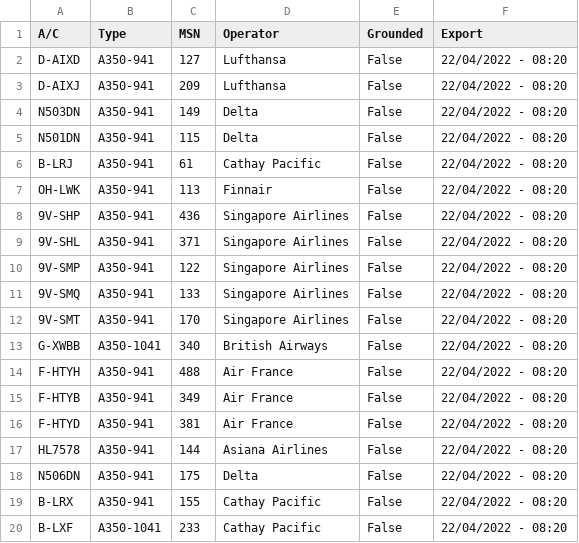
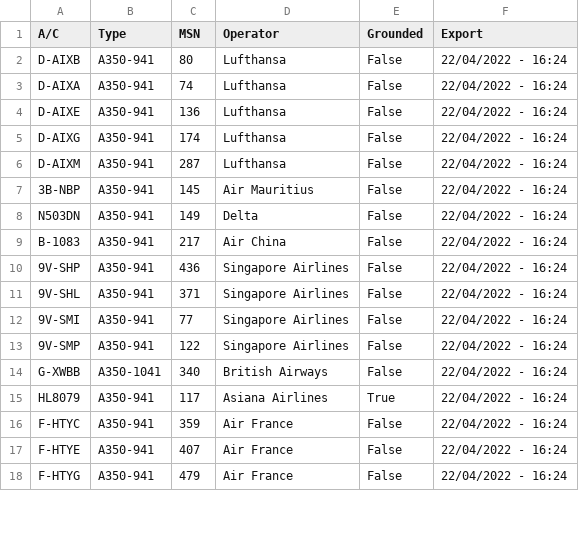
Before and after one commit to clintjb/clintjb.github.v2, a CSV file: _data/flight_data_a350.csv, drawn as a sheet; only a part is shown; the diff covers the shown part only.

```diff
--- a/_data/flight_data_a350.csv
+++ b/_data/flight_data_a350.csv
@@ -1,20 +1,18 @@
 A/C,Type,MSN,Operator,Grounded,Export
-D-AIXD,A350-941,127,Lufthansa,False,22/04/2022 - 08:20
-D-AIXJ,A350-941,209,Lufthansa,False,22/04/2022 - 08:20
-N503DN,A350-941,149,Delta,False,22/04/2022 - 08:20
-N501DN,A350-941,115,Delta,False,22/04/2022 - 08:20
-B-LRJ,A350-941,61,Cathay Pacific,False,22/04/2022 - 08:20
-OH-LWK,A350-941,113,Finnair,False,22/04/2022 - 08:20
-9V-SHP,A350-941,436,Singapore Airlines,False,22/04/2022 - 08:20
-9V-SHL,A350-941,371,Singapore Airlines,False,22/04/2022 - 08:20
-9V-SMP,A350-941,122,Singapore Airlines,False,22/04/2022 - 08:20
-9V-SMQ,A350-941,133,Singapore Airlines,False,22/04/2022 - 08:20
-9V-SMT,A350-941,170,Singapore Airlines,False,22/04/2022 - 08:20
-G-XWBB,A350-1041,340,British Airways,False,22/04/2022 - 08:20
-F-HTYH,A350-941,488,Air France,False,22/04/2022 - 08:20
-F-HTYB,A350-941,349,Air France,False,22/04/2022 - 08:20
-F-HTYD,A350-941,381,Air France,False,22/04/2022 - 08:20
-HL7578,A350-941,144,Asiana Airlines,False,22/04/2022 - 08:20
-N506DN,A350-941,175,Delta,False,22/04/2022 - 08:20
-B-LRX,A350-941,155,Cathay Pacific,False,22/04/2022 - 08:20
-B-LXF,A350-1041,233,Cathay Pacific,False,22/04/2022 - 08:20
+D-AIXB,A350-941,80,Lufthansa,False,22/04/2022 - 16:24
+D-AIXA,A350-941,74,Lufthansa,False,22/04/2022 - 16:24
+D-AIXE,A350-941,136,Lufthansa,False,22/04/2022 - 16:24
+D-AIXG,A350-941,174,Lufthansa,False,22/04/2022 - 16:24
+D-AIXM,A350-941,287,Lufthansa,False,22/04/2022 - 16:24
+3B-NBP,A350-941,145,Air Mauritius,False,22/04/2022 - 16:24
+N503DN,A350-941,149,Delta,False,22/04/2022 - 16:24
+B-1083,A350-941,217,Air China,False,22/04/2022 - 16:24
+9V-SHP,A350-941,436,Singapore Airlines,False,22/04/2022 - 16:24
+9V-SHL,A350-941,371,Singapore Airlines,False,22/04/2022 - 16:24
+9V-SMI,A350-941,77,Singapore Airlines,False,22/04/2022 - 16:24
+9V-SMP,A350-941,122,Singapore Airlines,False,22/04/2022 - 16:24
+G-XWBB,A350-1041,340,British Airways,False,22/04/2022 - 16:24
+HL8079,A350-941,117,Asiana Airlines,True,22/04/2022 - 16:24
+F-HTYC,A350-941,359,Air France,False,22/04/2022 - 16:24
+F-HTYE,A350-941,407,Air France,False,22/04/2022 - 16:24
+F-HTYG,A350-941,479,Air France,False,22/04/2022 - 16:24
```
Also changed, not shown: 3 added rows, 2 removed rows and 15 edited cells elsewhere in this file, 1 other file.
